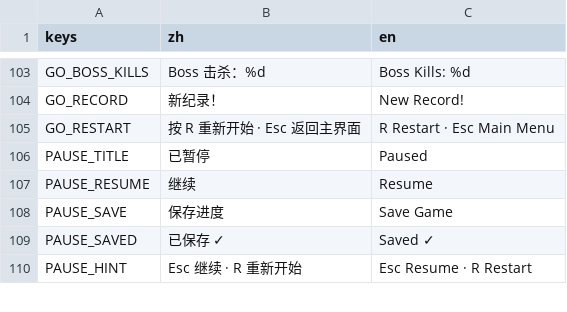
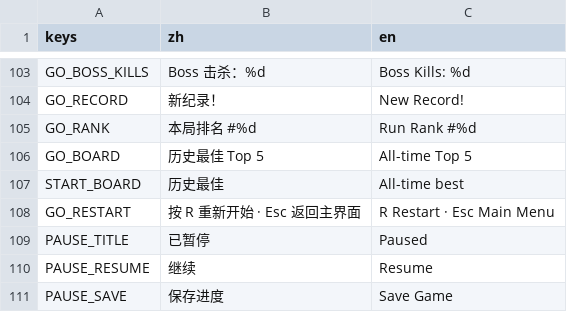
Before and after one commit to NeverToEver/InfiAir, a CSV file: data/translations.csv, drawn as a sheet; only a part is shown, gaps mark what is left out; the shorter side is filled out with more unchanged rows; the diff names each change by its address in the sheet, - before the commit and + after, or states it on an @@ line.

Commit message:
feat: 本地高分榜（竞品调研 P0-3 局外进度感）——GameState 榜单数据层（排序/同分先到先得/上限 10/判型加载/profile 持久化）+ 结算页本局排名与 Top5 + 开始页 Top3；GO_RANK/GO_BOARD/START_BOARD 翻译键；base_system_test 新增 14 断言（2026-08-02）

```diff
--- a/data/translations.csv
+++ b/data/translations.csv
+row 105: GO_RANK | 本局排名 #%d | Run Rank #%d
+row 106: GO_BOARD | 历史最佳 Top 5 | All-time Top 5
+row 107: START_BOARD | 历史最佳 | All-time best
```
Also changed, not shown: 4 other files.
